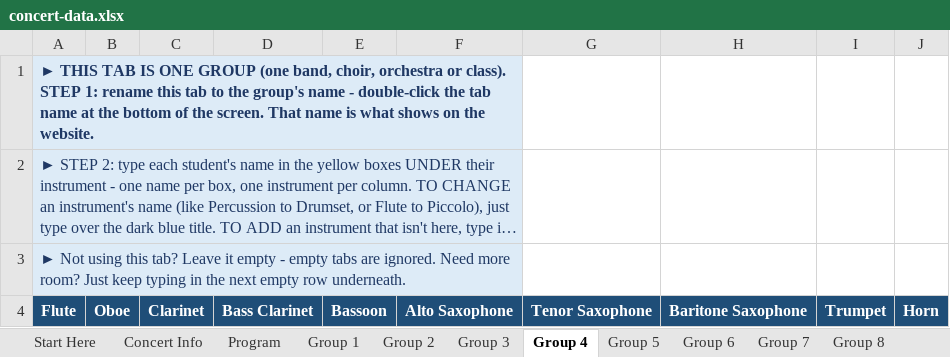
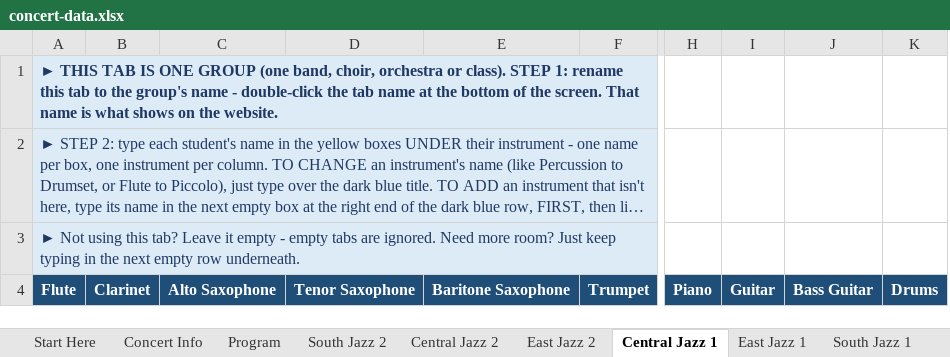
Before and after one commit to btschu/26-city-jazz, an Excel workbook: data/concert-data.xlsx, sheet Central Jazz 1, drawn as a sheet; only a part is shown, gaps mark what is left out; long unchanged cells end in …; values as stored, in another font and other column widths than the file's, no borders; removed rows and columns are numbered as before the commit, all else as after; the diff names each change by its address in the sheet, - before the commit and + after, or states it on an @@ line.

```diff
--- a/data/concert-data.xlsx (sheet Central Jazz 1)
+++ b/data/concert-data.xlsx (sheet Central Jazz 1)
-sheet tab: Group 1
+sheet tab: South Jazz 2
-sheet tab: Group 2
+sheet tab: Central Jazz 2
-sheet tab: Group 3
+sheet tab: East Jazz 2
-sheet tab: Group 4
+sheet tab: Central Jazz 1
-sheet tab: Group 5
+sheet tab: East Jazz 1
-sheet tab: Group 7
+sheet tab: South Jazz 1
-sheet tab: Group 6
-column B, row 4: Oboe
-column D, row 4: Bass Clarinet
-column E, row 4: Bassoon
-column J, row 4: Horn
+column H, row 4: Piano
+column I, row 4: Guitar
+column J, row 4: Bass Guitar
+column K, row 4: Drums
-A1:F1 merged
+A1:F1 merged
-D1:F3 fill: none
+D1:F3 fill: #DDEBF7
-A2:F2 merged
+A2:F2 merged
-A3:F3 merged
+A3:F3 merged
```
Also changed, not shown: sheet South Jazz 2, sheet East Jazz 1, sheet East Jazz 2, sheet Program, sheet Central Jazz 2, sheet South Jazz 1, 3 more sheets, other sheet tabs, 52 other files.
